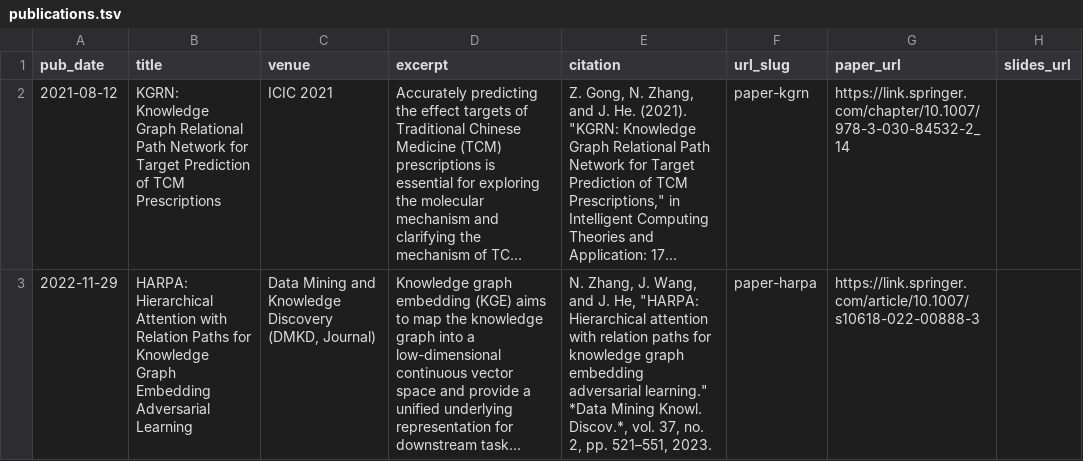
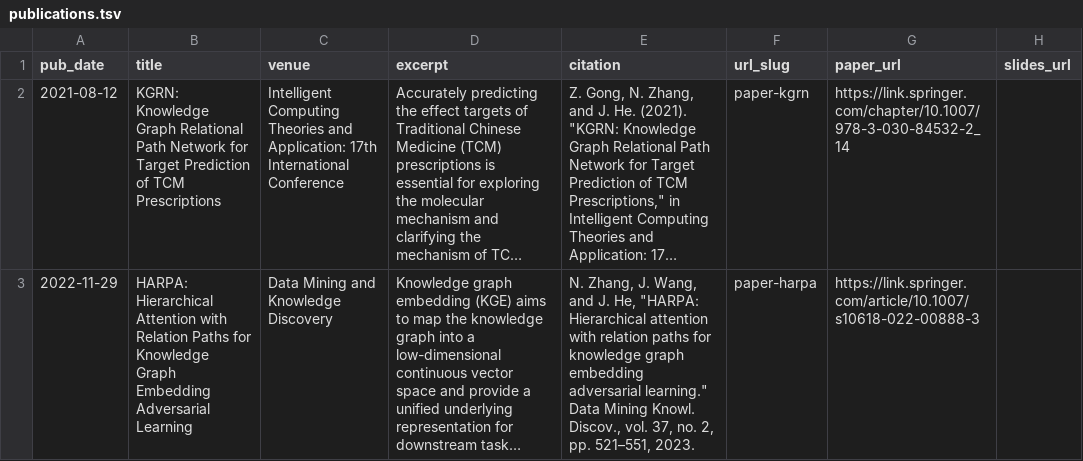
Before and after one commit to WindyX/windyx.github.io, a TSV file: markdown_generator/publications.tsv, drawn as a sheet; long unchanged cells end in …; the diff names each change by its address in the sheet, - before the commit and + after, or states it on an @@ line.

```diff
--- a/markdown_generator/publications.tsv
+++ b/markdown_generator/publications.tsv
-C2 (venue): ICIC 2021
+C2 (venue): Intelligent Computing Theories and Application: 17th International Conference
-C3 (venue): Data Mining and Knowledge Discovery (DMKD, Journal)
+C3 (venue): Data Mining and Knowledge Discovery
-E3 (citation): …adversarial learning." *Data Mining Knowl. Discov.*, vol. 37,…
+E3 (citation): …adversarial learning." Data Mining Knowl. Discov., vol. 37,…
```
Also changed, not shown: 5 other files.
